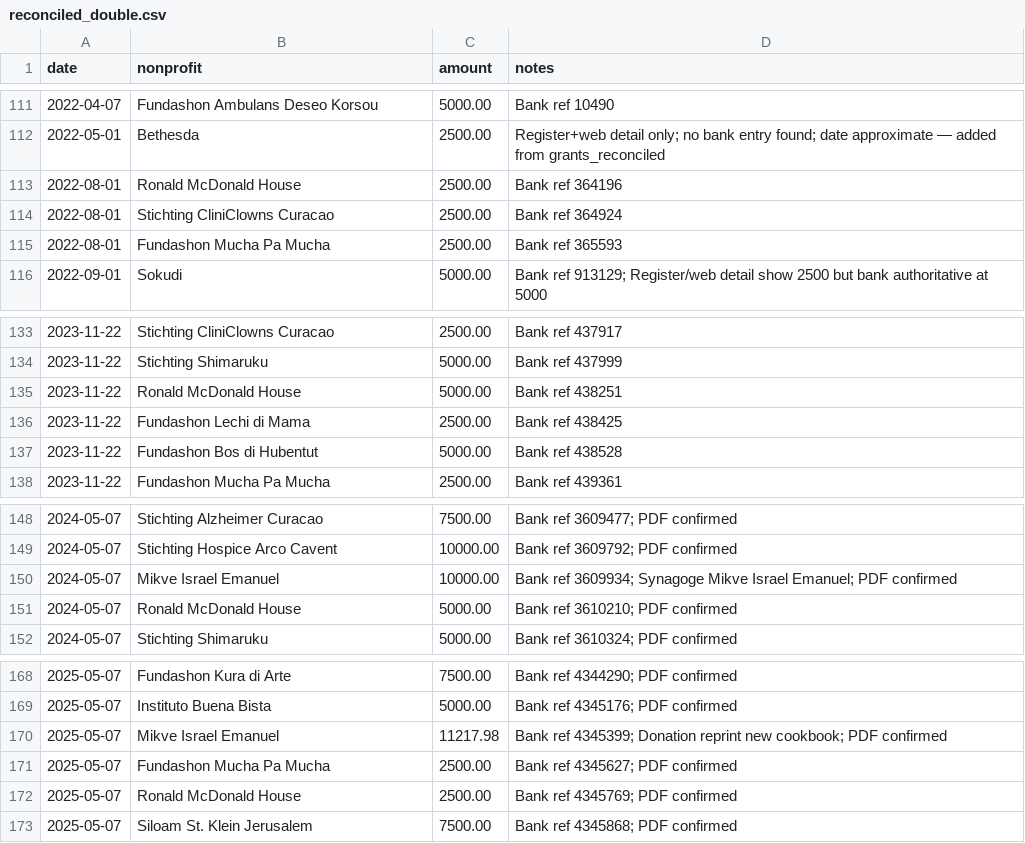
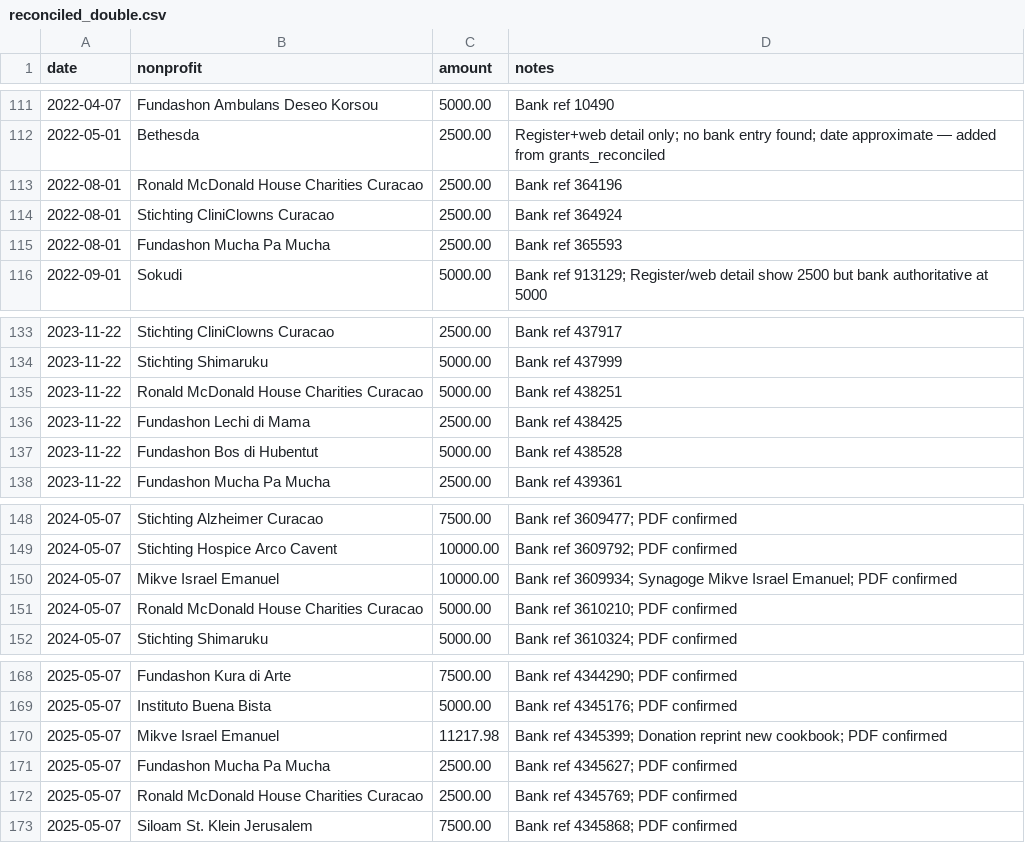
Before and after one commit to pitosalas/faes-website, a CSV file: content/reconciled_double.csv, drawn as a sheet; only a part is shown, gaps mark what is left out; the diff covers the shown part only.

```diff
--- a/content/reconciled_double.csv
+++ b/content/reconciled_double.csv
@@ -112,3 +112,3 @@ date,nonprofit,amount,notes
 2022-05-01,Bethesda,2500.00,"Register+web detail only; no bank entry found; date approximate — added from grants_reconciled"
-2022-08-01,Ronald McDonald House,2500.00,"Bank ref 364196"
+2022-08-01,Ronald McDonald House Charities Curacao,2500.00,"Bank ref 364196"
 2022-08-01,Stichting CliniClowns Curacao,2500.00,"Bank ref 364924"
@@ -134,3 +134,3 @@ date,nonprofit,amount,notes
 2023-11-22,Stichting Shimaruku,5000.00,"Bank ref 437999"
-2023-11-22,Ronald McDonald House,5000.00,"Bank ref 438251"
+2023-11-22,Ronald McDonald House Charities Curacao,5000.00,"Bank ref 438251"
 2023-11-22,Fundashon Lechi di Mama,2500.00,"Bank ref 438425"
@@ -150,3 +150,3 @@ date,nonprofit,amount,notes
 2024-05-07,Mikve Israel Emanuel,10000.00,"Bank ref 3609934; Synagoge Mikve Israel Emanuel; PDF confirmed"
-2024-05-07,Ronald McDonald House,5000.00,"Bank ref 3610210; PDF confirmed"
+2024-05-07,Ronald McDonald House Charities Curacao,5000.00,"Bank ref 3610210; PDF confirmed"
 2024-05-07,Stichting Shimaruku,5000.00,"Bank ref 3610324; PDF confirmed"
@@ -171,3 +171,3 @@ date,nonprofit,amount,notes
 2025-05-07,Fundashon Mucha Pa Mucha,2500.00,"Bank ref 4345627; PDF confirmed"
-2025-05-07,Ronald McDonald House,2500.00,"Bank ref 4345769; PDF confirmed"
+2025-05-07,Ronald McDonald House Charities Curacao,2500.00,"Bank ref 4345769; PDF confirmed"
 2025-05-07,Siloam St. Klein Jerusalem,7500.00,"Bank ref 4345868; PDF confirmed"
```
Also changed, not shown: 7 edited cells elsewhere in this file, 3 other files.
